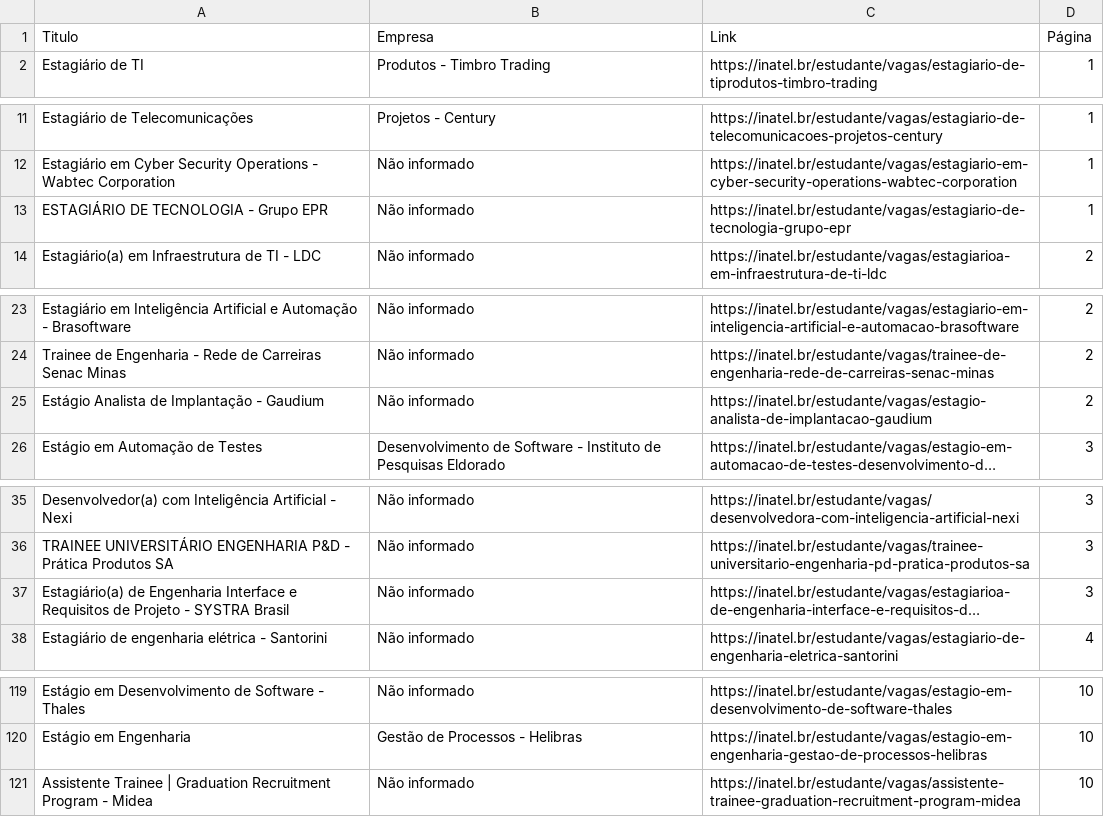
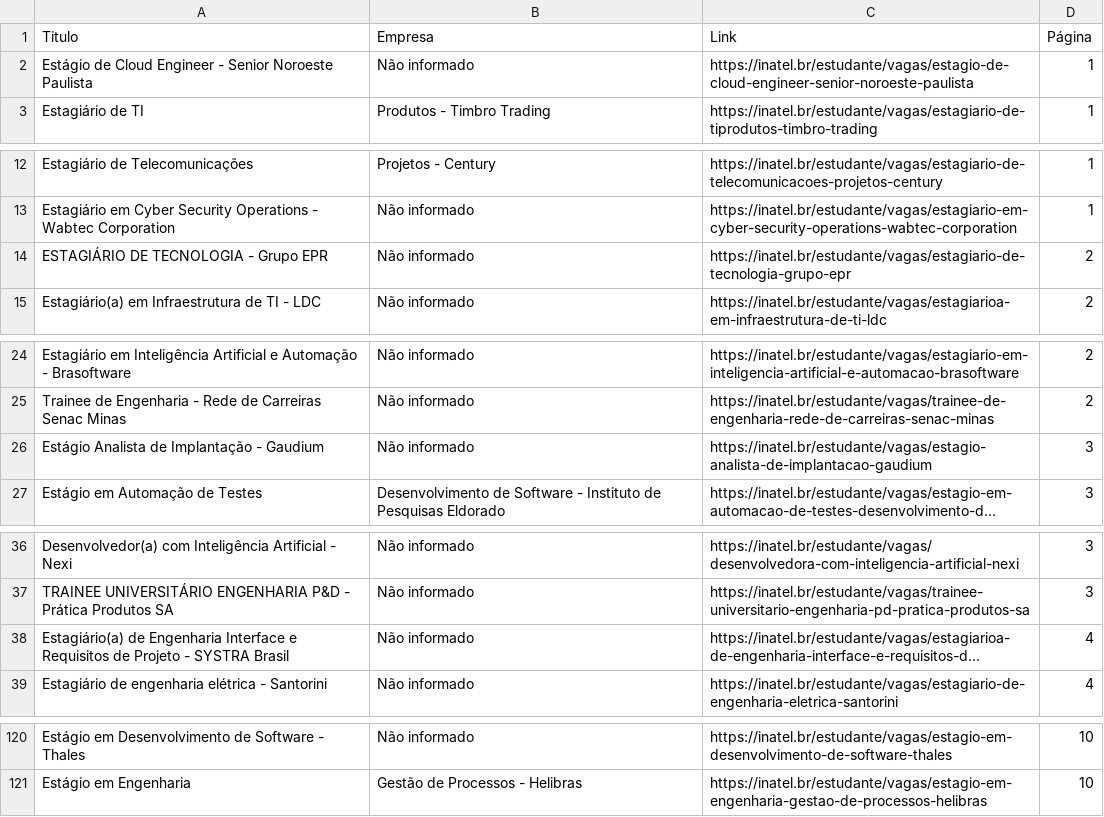
Before and after one commit to Joao0015/inatel-vagas-bot, a CSV file: vagas_estagio_inatel.csv, drawn as a sheet; only a part is shown, gaps mark what is left out; long unchanged cells end in …; removed rows and columns are numbered as before the commit, all else as after; the diff covers the shown part only; the diff names each change by its address in the sheet, - before the commit and + after, or states it on an @@ line.

```diff
--- a/vagas_estagio_inatel.csv
+++ b/vagas_estagio_inatel.csv
+row 2: Estágio de Cloud Engineer - Senior Noroeste Paulista | Não informado | https://inatel.br/estudante/vagas/estagio-de-cloud-engineer-senior-noroeste-paulista | 1
-D14 (Página): 1
+D14 (Página): 2
-D26 (Página): 2
+D26 (Página): 3
-D38 (Página): 3
+D38 (Página): 4
-row 121: Assistente Trainee | Graduation Recruitment Program - Midea | Não informado | https://inatel.br/estudante/vagas/assistente-trainee-graduation-recruitment-program-midea | 10
```
Also changed, not shown: 6 edited cells elsewhere in this file.
